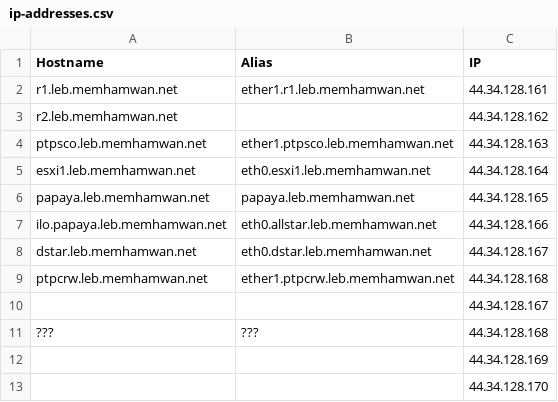
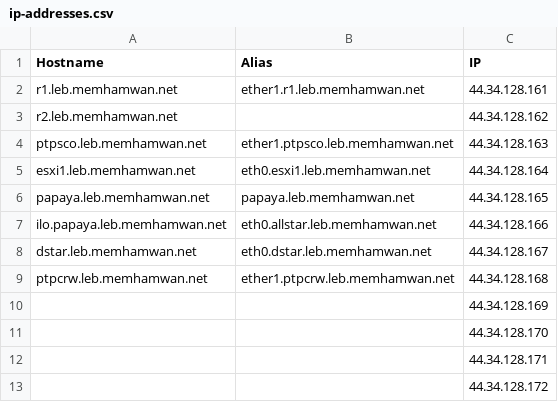
Before and after one commit to seichold/deployment-engineering, a CSV file: leb/ip-addresses.csv, drawn as a sheet; only a part is shown; the shorter side is filled out with more unchanged rows; the diff names each change by its address in the sheet, - before the commit and + after, or states it on an @@ line.

Commit message:
Update ip-addresses.csv

```diff
--- a/leb/ip-addresses.csv
+++ b/leb/ip-addresses.csv
-row 10:  |  | 44.34.128.167
-row 11: ??? | ??? | 44.34.128.168
```
